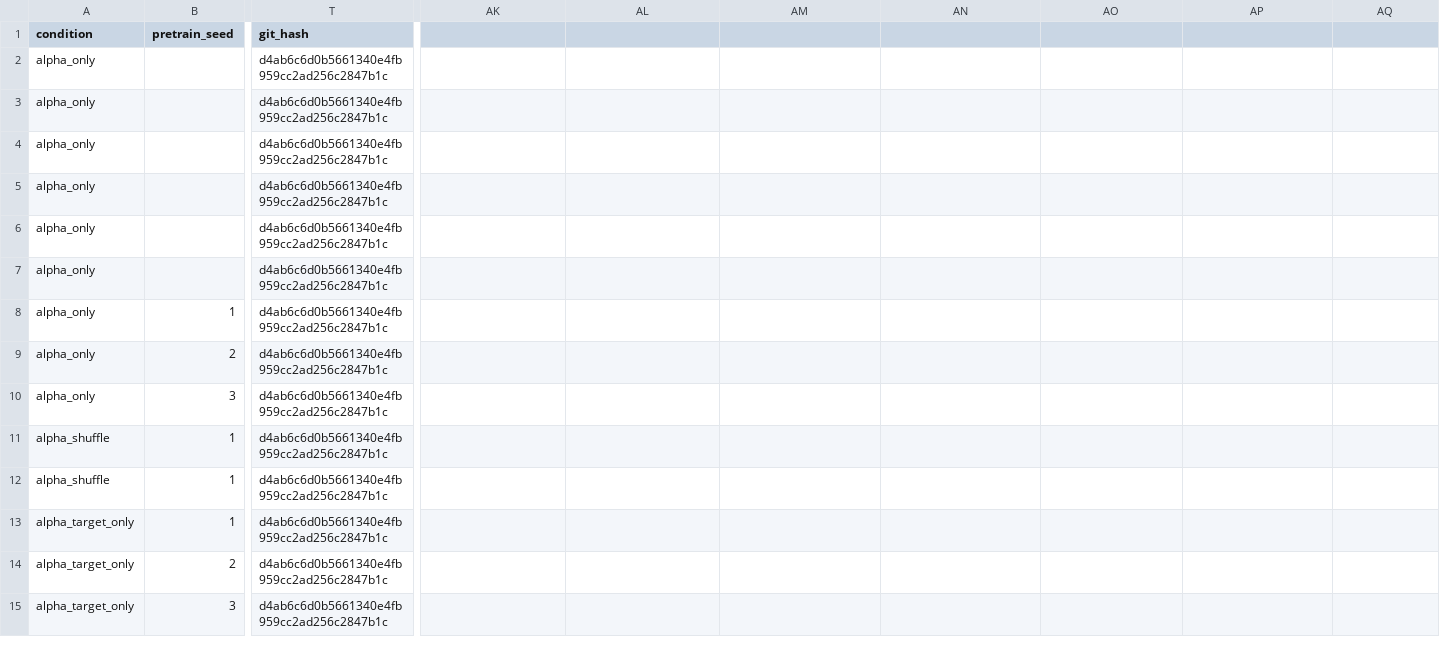
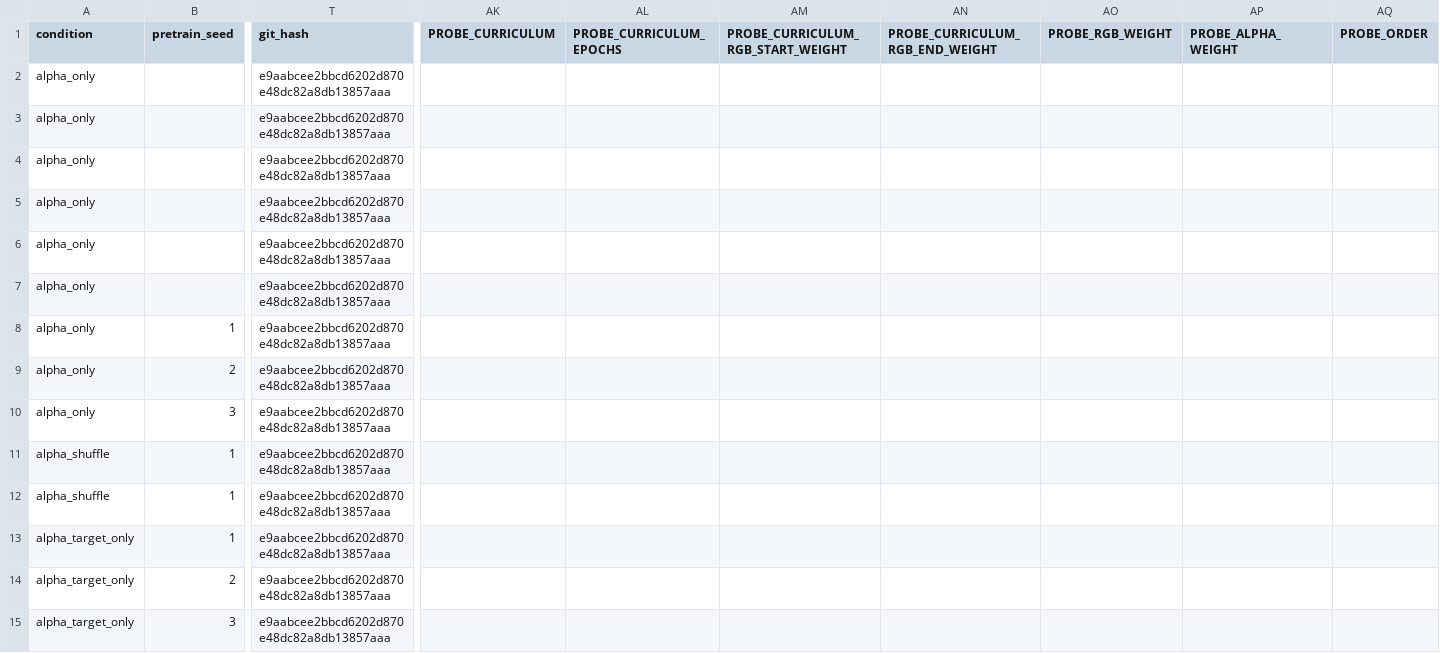
Before and after one commit to KohsukeIde/NeRF-MAE, a CSV file: results/shortcut_probe_artifacts/results_table.csv, drawn as a sheet; only a part is shown, gaps mark what is left out; the diff covers the shown part only; the diff names each change by its address in the sheet, - before the commit and + after, or states it on an @@ line.

```diff
--- a/results/shortcut_probe_artifacts/results_table.csv
+++ b/results/shortcut_probe_artifacts/results_table.csv
-AK1: (empty)
+AK1: PROBE_CURRICULUM
-AL1: (empty)
+AL1: PROBE_CURRICULUM_EPOCHS
-AM1: (empty)
+AM1: PROBE_CURRICULUM_RGB_START_WEIGHT
-AN1: (empty)
+AN1: PROBE_CURRICULUM_RGB_END_WEIGHT
-AO1: (empty)
+AO1: PROBE_RGB_WEIGHT
-AP1: (empty)
+AP1: PROBE_ALPHA_WEIGHT
-AQ1: (empty)
+AQ1: PROBE_ORDER
-T2:T15 (git_hash): d4ab6c6d0b5661340e4fb959cc2ad256c2847b1c
+T2:T15 (git_hash): e9aabcee2bbcd6202d870e48dc82a8db13857aaa
```
Also changed, not shown: 179 edited cells elsewhere in this file, 9 other files.
